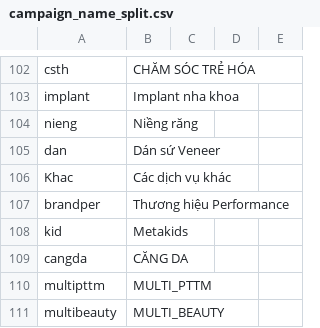
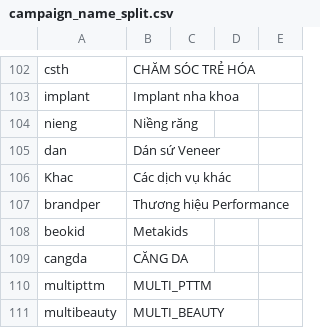
Before and after one commit to Danny2501-python/hci-data_serving, a CSV file: seeds/campaign_name_split.csv, drawn as a sheet; only a part is shown, gaps mark what is left out.

```diff
--- a/seeds/campaign_name_split.csv
+++ b/seeds/campaign_name_split.csv
@@ -107,3 +107,3 @@ Khac,Các dịch vụ khác,,,
 brandper,Thương hiệu Performance,,,
-kid,Metakids,,,
+beokid,Metakids,,,
 cangda,CĂNG DA,,,
```
Also changed, not shown: seeds/ucbt_page_config.csv, 1 other file.
